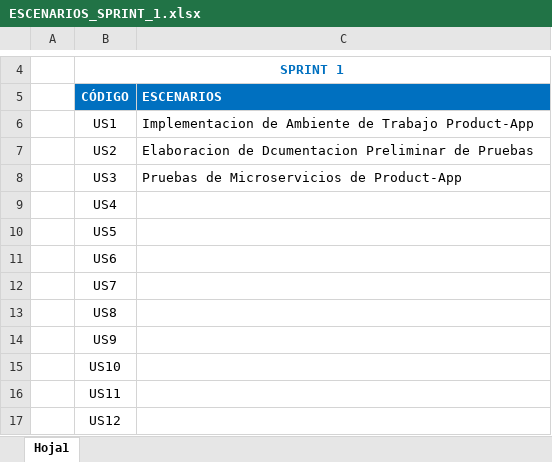
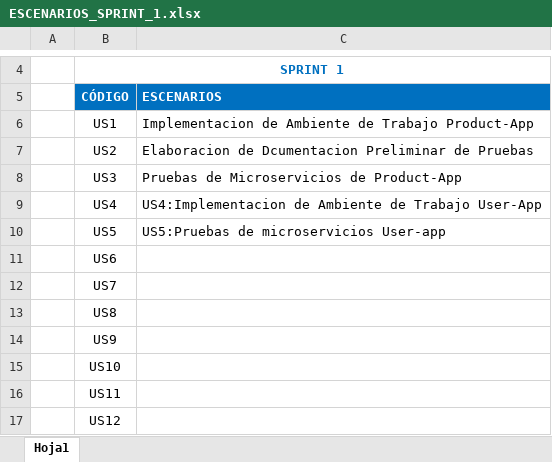
Before and after one commit to RicharLopez1/RepositoriodePrueba, an Excel workbook: DEV/ESCENARIOS_SPRINT_1.xlsx, sheet Hoja1, drawn as a sheet; only a part is shown, gaps mark what is left out; values as stored, in another font and other column widths than the file's, no borders; the diff names each change by its address in the sheet, - before the commit and + after, or states it on an @@ line.

```diff
--- a/DEV/ESCENARIOS_SPRINT_1.xlsx (sheet Hoja1)
+++ b/DEV/ESCENARIOS_SPRINT_1.xlsx (sheet Hoja1)
-C9 (ESCENARIOS): (empty)
+C9 (ESCENARIOS): US4:Implementacion de Ambiente de Trabajo User-App
-C10 (ESCENARIOS): (empty)
+C10 (ESCENARIOS): US5:Pruebas de microservicios User-app
```
Also changed, not shown: DEV/Microservicios-Product-app/Plan-pricing-controller/US3_CP_DEV.xlsx, DEV/Microservicios-Product-app/Plan-restriction-controller/US3_CP_DEV.xlsx, 19 other files.
